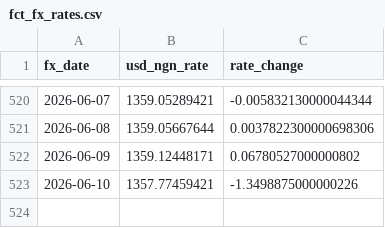
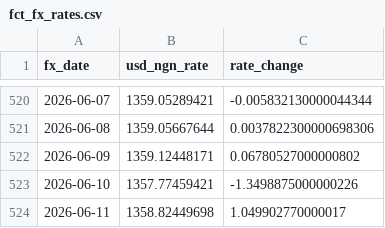
Before and after one commit to daniel-adebayo/crypto-market-signals, a CSV file: data/fct_fx_rates.csv, drawn as a sheet; only a part is shown, gaps mark what is left out; the diff names each change by its address in the sheet, - before the commit and + after, or states it on an @@ line.

```diff
--- a/data/fct_fx_rates.csv
+++ b/data/fct_fx_rates.csv
+row 524: 2026-06-11 | 1358.82449698 | 1.049902770000017
```
